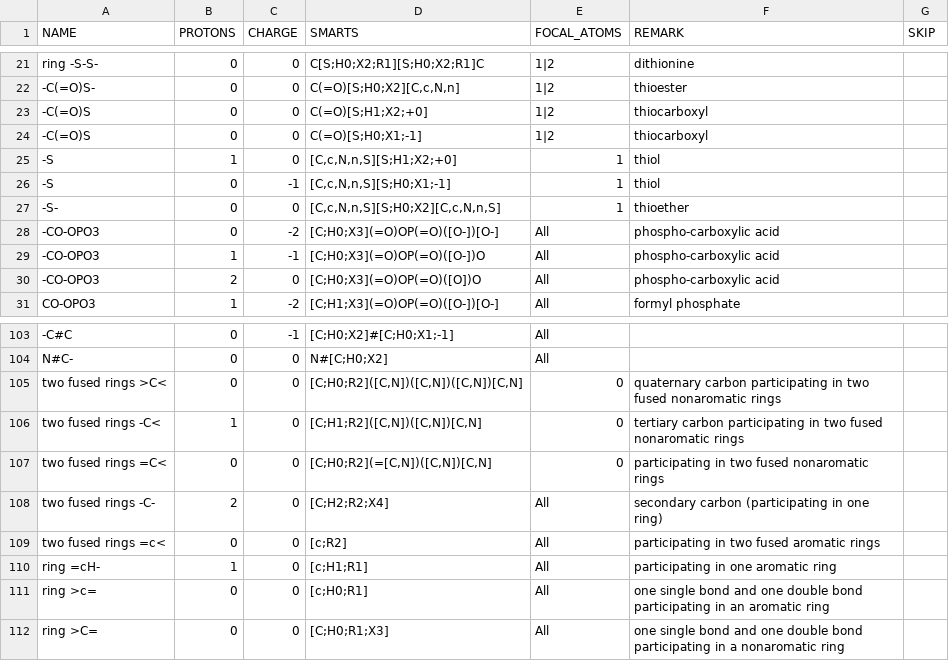
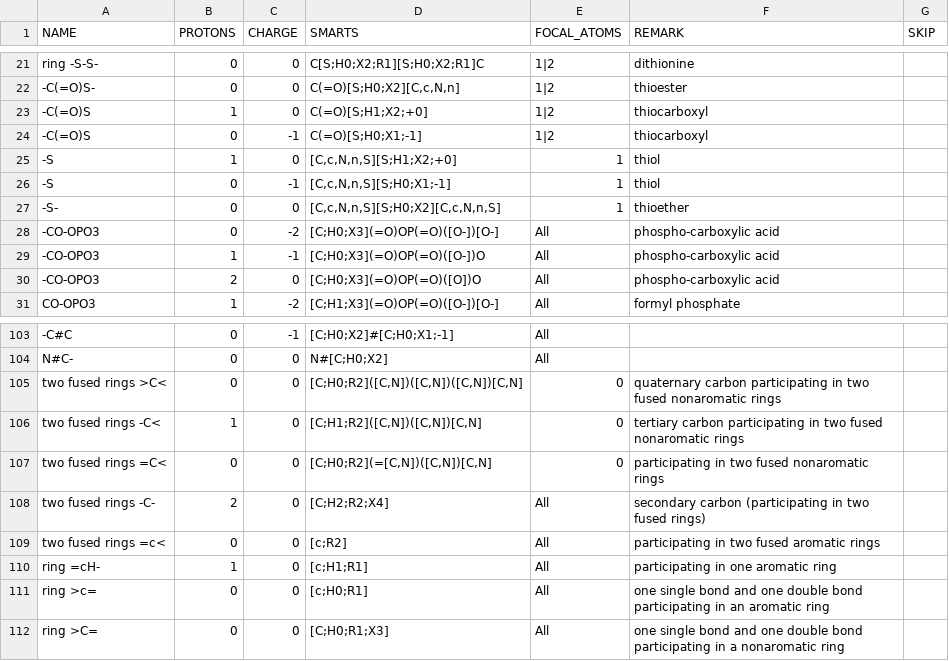
Before and after one commit to asmvernon/milo-lab, a CSV file: data/thermodynamics/groups_species.csv, drawn as a sheet; only a part is shown, gaps mark what is left out.

Commit message:
fixed charge and nH in one of the groups.

```diff
--- a/data/thermodynamics/groups_species.csv
+++ b/data/thermodynamics/groups_species.csv
@@ -22,4 +22,4 @@
 "-C(=O)S-",0,0,"C(=O)[S;H0;X2][C,c,N,n]","1|2","thioester",
-"-C(=O)S",0,0,"C(=O)[S;H1;X2;+0]","1|2","thiocarboxyl",
-"-C(=O)S",0,0,"C(=O)[S;H0;X1;-1]","1|2","thiocarboxyl",
+"-C(=O)S",1,0,"C(=O)[S;H1;X2;+0]","1|2","thiocarboxyl",
+"-C(=O)S",0,-1,"C(=O)[S;H0;X1;-1]","1|2","thiocarboxyl",
 "-S",1,0,"[C,c,N,n,S][S;H1;X2;+0]","1","thiol",
@@ -107,3 +107,3 @@
 "two fused rings =C<",0,0,"[C;H0;R2](=[C,N])([C,N])[C,N]",0,"participating in two fused nonaromatic rings",
-"two fused rings -C-",2,0,"[C;H2;R2;X4]","All","secondary carbon (participating in one ring)",
+"two fused rings -C-",2,0,"[C;H2;R2;X4]","All","secondary carbon (participating in two fused rings)",
 "two fused rings =c<",0,0,"[c;R2]","All","participating in two fused aromatic rings",
```
